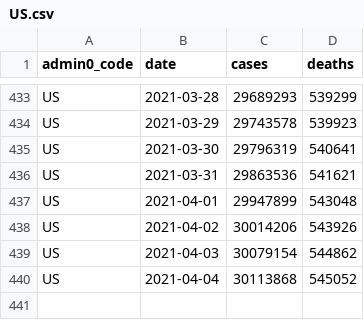
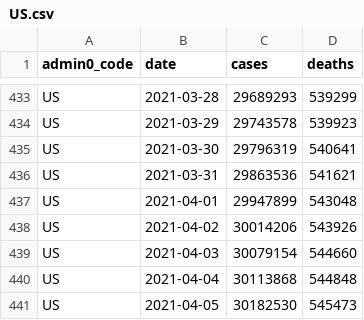
Before and after one commit to covid-open-data/xform-casecount-us-usafacts, a CSV file: output/admin0/US.csv, drawn as a sheet; only a part is shown, gaps mark what is left out.

```diff
--- a/output/admin0/US.csv
+++ b/output/admin0/US.csv
@@ -438,3 +438,4 @@ US,2021-04-01,29947899,543048
 US,2021-04-02,30014206,543926
-US,2021-04-03,30079154,544862
-US,2021-04-04,30113868,545052
+US,2021-04-03,30079154,544660
+US,2021-04-04,30113868,544848
+US,2021-04-05,30182530,545473
```
Also changed, not shown: output/admin1/US.csv.
